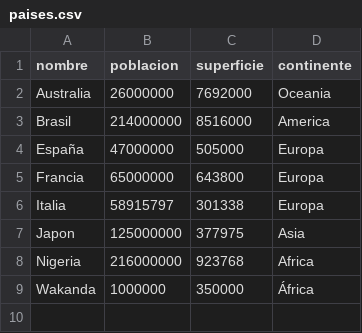
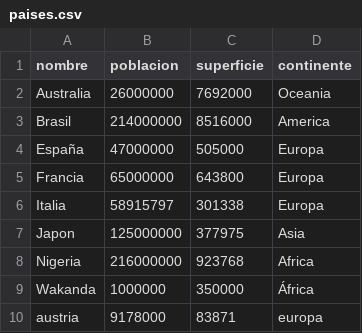
Before and after one commit to francostefanodot06/Trabajo_integradorP1, a CSV file: tpip1/data/paises.csv, drawn as a sheet; the diff names each change by its address in the sheet, - before the commit and + after, or states it on an @@ line.

```diff
--- a/tpip1/data/paises.csv
+++ b/tpip1/data/paises.csv
+row 10: austria | 9178000 | 83871 | europa
```
Also changed, not shown: 2 other files.
